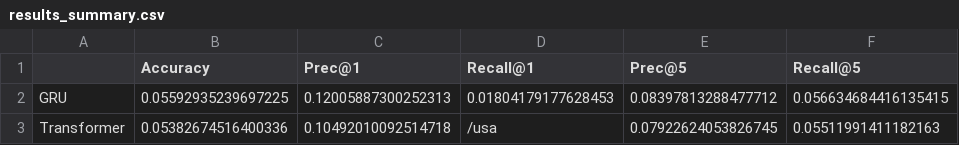
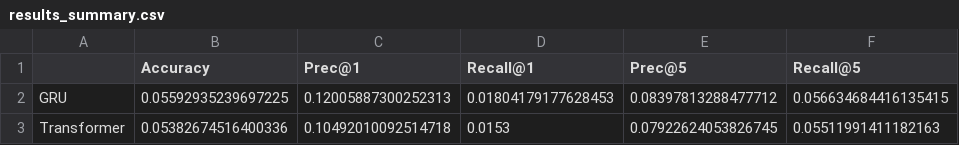
Before and after one commit to bioEdam/ISA-project, a CSV file: models/results_summary.csv, drawn as a sheet; only a part is shown; the diff names each change by its address in the sheet, - before the commit and + after, or states it on an @@ line.

```diff
--- a/models/results_summary.csv
+++ b/models/results_summary.csv
-D3 (Recall@1): /usa
+D3 (Recall@1): 0.0153
```
Also changed, not shown: 4 other files.
